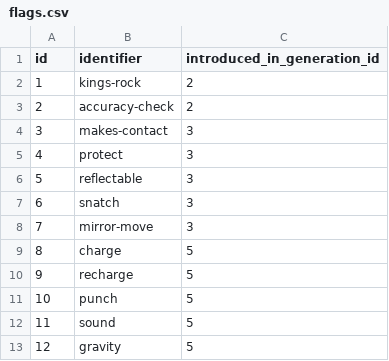
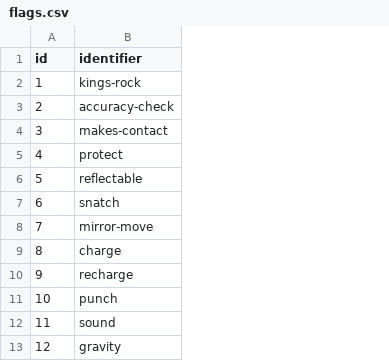
Before and after one commit to jpirnat/dex, a CSV file: data/flags.csv, drawn as a sheet; only a part is shown; the diff names each change by its address in the sheet, - before the commit and + after, or states it on an @@ line.

```diff
--- a/data/flags.csv
+++ b/data/flags.csv
-column C (introduced_in_generation_id), rows 2-13: 2 | 2 | 3 | 3 | 3 | 3 | 3 | 5 | 5 | 5 | 5 | 5
```
Also changed, not shown: data/forms.csv, data/versions.csv, 14 other files.
